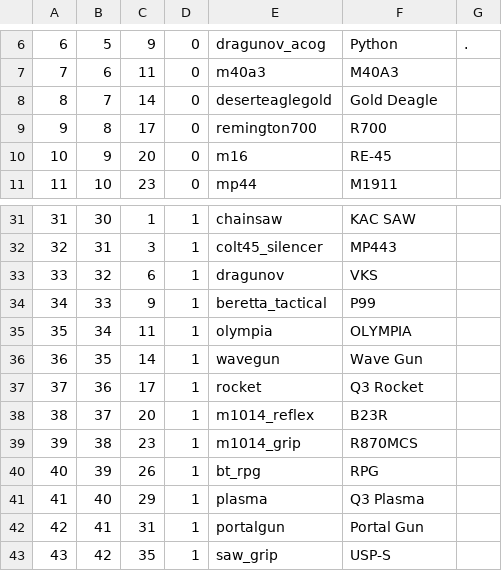
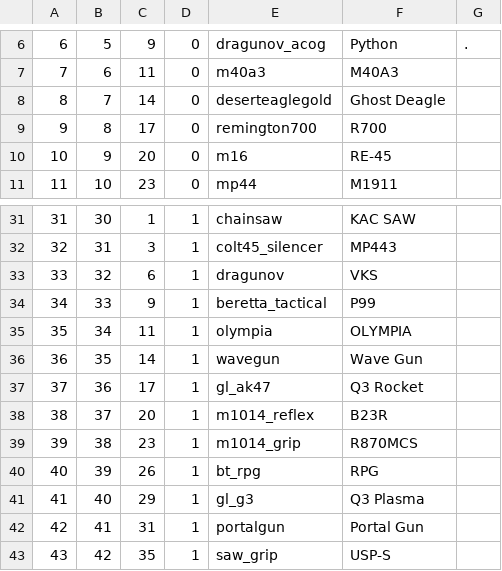
Before and after one commit to Iswenzz/SR-Speedrun, a CSV file: assets/mp/itemTable.csv, drawn as a sheet; only a part is shown, gaps mark what is left out.

Commit message:
Assets: BT weapons

```diff
--- a/assets/mp/itemTable.csv
+++ b/assets/mp/itemTable.csv
@@ -7,3 +7,3 @@
 7,6,11,0,m40a3,M40A3,,
-8,7,14,0,deserteaglegold,Gold Deagle,,
+8,7,14,0,deserteaglegold,Ghost Deagle,,
 9,8,17,0,remington700,R700,,
@@ -36,3 +36,3 @@
 36,35,14,1,wavegun,Wave Gun,,
-37,36,17,1,rocket,Q3 Rocket,,
+37,36,17,1,gl_ak47,Q3 Rocket,,
 38,37,20,1,m1014_reflex,B23R,,
@@ -40,3 +40,3 @@
 40,39,26,1,bt_rpg,RPG,,
-41,40,29,1,plasma,Q3 Plasma,,
+41,40,29,1,gl_g3,Q3 Plasma,,
 42,41,31,1,portalgun,Portal Gun,,
```
